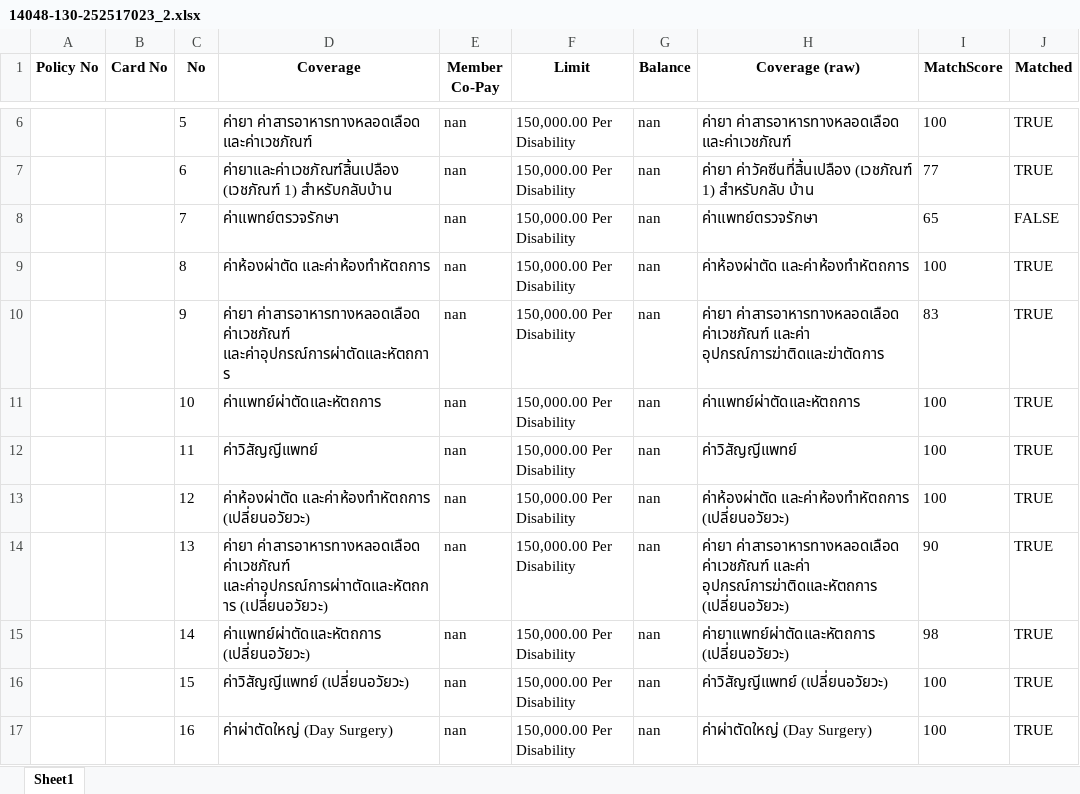
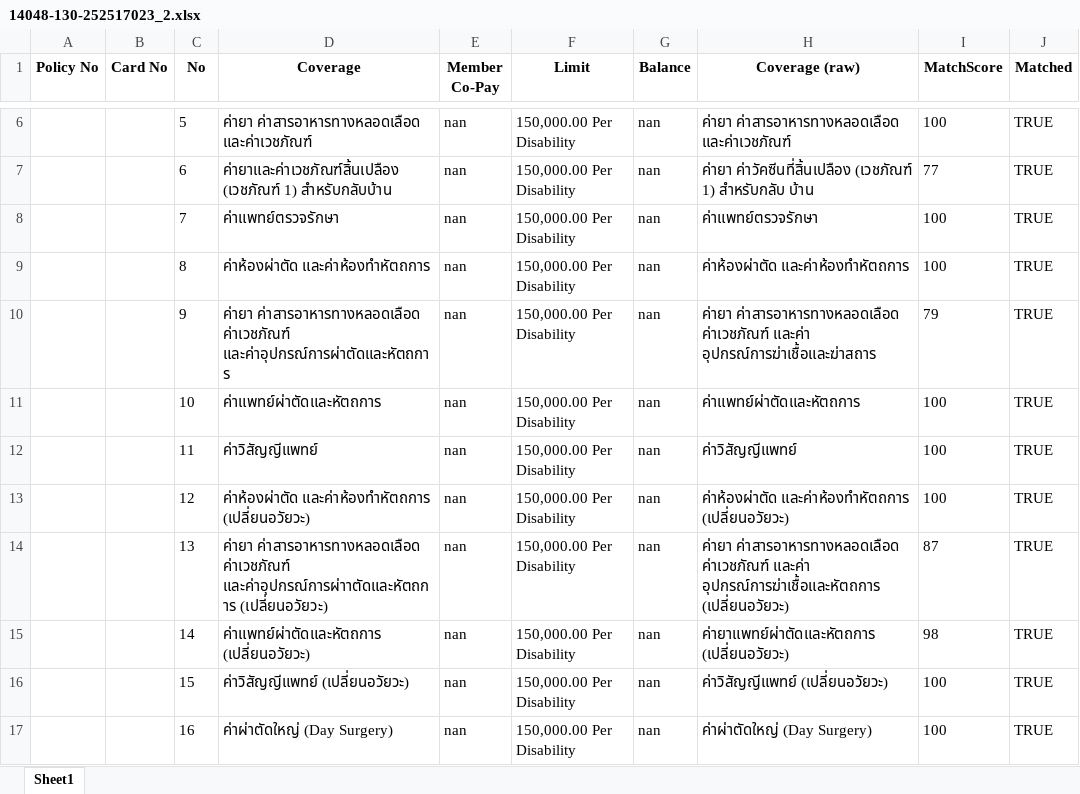
Before and after one commit to KittikanK/TyphoonOCR, an Excel workbook: xls/14048-130-252517023_2.xlsx, sheet Sheet1, drawn as a sheet; only a part is shown, gaps mark what is left out; values as stored, in another font and other column widths than the file's, no borders; the diff names each change by its address in the sheet, - before the commit and + after, or states it on an @@ line.

```diff
--- a/xls/14048-130-252517023_2.xlsx (sheet Sheet1)
+++ b/xls/14048-130-252517023_2.xlsx (sheet Sheet1)
-I8 (MatchScore): 65
+I8 (MatchScore): 100
-J8 (Matched): FALSE
+J8 (Matched): TRUE
-H10 (Coverage (raw)): …ค่าเวชภัณฑ์ และค่า อุปกรณ์การฆ่าติดและฆ่าตัดการ
+H10 (Coverage (raw)): …ค่าเวชภัณฑ์ และค่า อุปกรณ์การฆ่าเชื้อและฆ่าสถาร
-I10 (MatchScore): 83
+I10 (MatchScore): 79
-H14 (Coverage (raw)): …ค่าเวชภัณฑ์ และค่า อุปกรณ์การฆ่าติดและหัตถการ (เปลี่ยนอวัยวะ)
+H14 (Coverage (raw)): …ค่าเวชภัณฑ์ และค่า อุปกรณ์การฆ่าเชื้อและหัตถการ (เปลี่ยนอวัยวะ)
-I14 (MatchScore): 90
+I14 (MatchScore): 87
```
Also changed, not shown: xls/14048-108-240005162_3.xlsx, xls/14048-108-250003435_1.xlsx, 1 other file.
